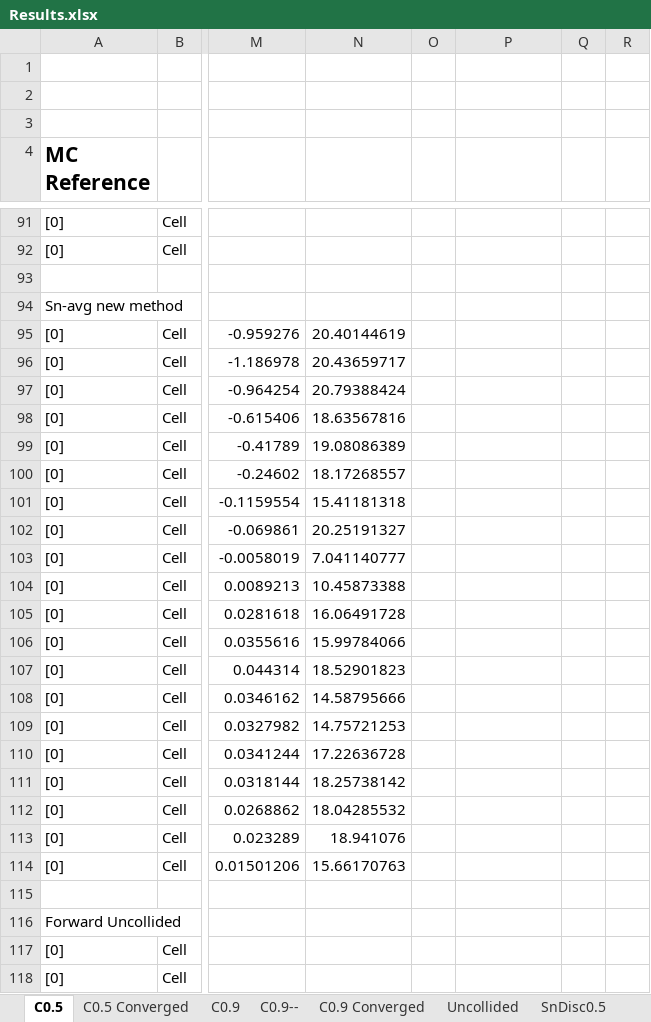
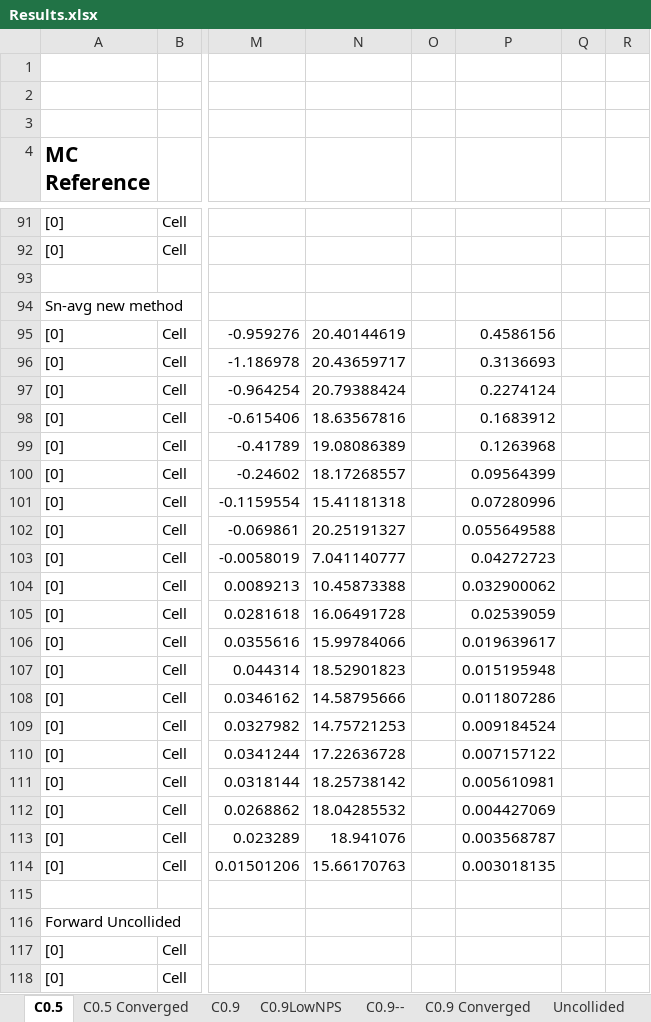
Before and after one commit to chi-tech/chi-tech, an Excel workbook: CHI_TEST/RMC/Results.xlsx, sheet C0.5, drawn as a sheet; only a part is shown, gaps mark what is left out; values as stored, in another font and other column widths than the file's, no borders; charts and pictures not drawn; the diff names each change by its address in the sheet, - before the commit and + after, or states it on an @@ line.

```diff
--- a/CHI_TEST/RMC/Results.xlsx (sheet C0.5)
+++ b/CHI_TEST/RMC/Results.xlsx (sheet C0.5)
+sheet tab: C0.9LowNPS
-P95: (empty)
+P95: 0.4586156
-P96: (empty)
+P96: 0.3136693
-P97: (empty)
+P97: 0.2274124
-P98: (empty)
+P98: 0.1683912
-P99: (empty)
+P99: 0.1263968
-P100: (empty)
+P100: 0.09564399
-P101: (empty)
+P101: 0.07280996
-P102: (empty)
+P102: 0.055649588
-P103: (empty)
+P103: 0.04272723
-P104: (empty)
+P104: 0.032900062
-P105: (empty)
+P105: 0.02539059
-P106: (empty)
+P106: 0.019639617
-P107: (empty)
+P107: 0.015195948
-P108: (empty)
+P108: 0.011807286
-P109: (empty)
+P109: 0.009184524
-P110: (empty)
+P110: 0.007157122
-P111: (empty)
+P111: 0.005610981
-P112: (empty)
+P112: 0.004427069
-P113: (empty)
+P113: 0.003568787
-P114: (empty)
+P114: 0.003018135
```
Also changed, not shown: charts or pictures.
